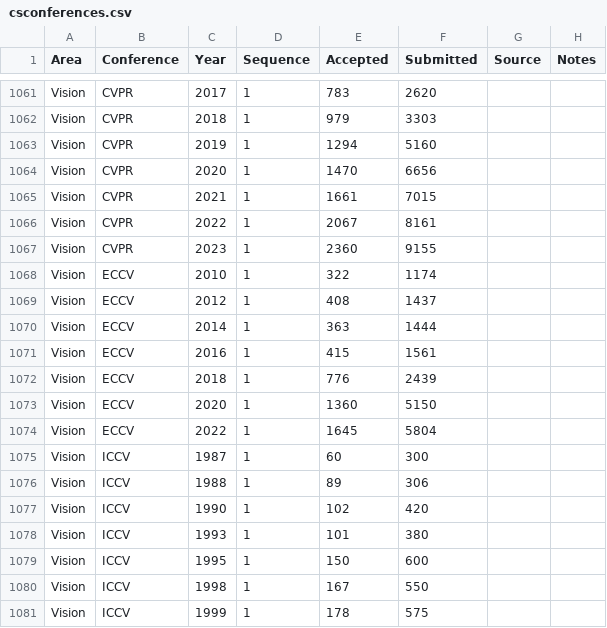
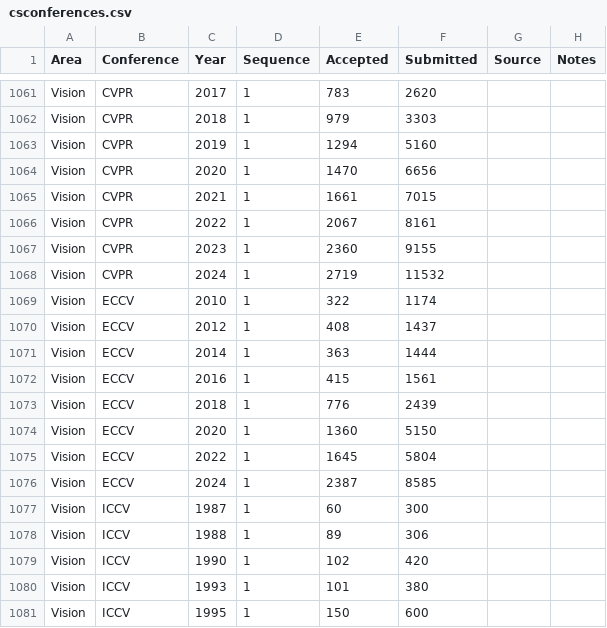
Before and after one commit to emeryberger/csconferences, a CSV file: csconferences.csv, drawn as a sheet; only a part is shown, gaps mark what is left out; the shorter side is filled out with more unchanged rows.

Commit message:
CVPR, ECCV

```diff
--- a/csconferences.csv
+++ b/csconferences.csv
@@ -1067,2 +1067,3 @@ Vision,CVPR,2022,1,2067,8161,,
 Vision,CVPR,2023,1,2360,9155,,
+Vision,CVPR,2024,1,2719,11532,,
 Vision,ECCV,2010,1,322,1174,,
@@ -1074,2 +1075,3 @@ Vision,ECCV,2020,1,1360,5150,,
 Vision,ECCV,2022,1,1645,5804,,
+Vision,ECCV,2024,1,2387,8585,,
 Vision,ICCV,1987,1,60,300,,
```
Also changed, not shown: 4 other files.
